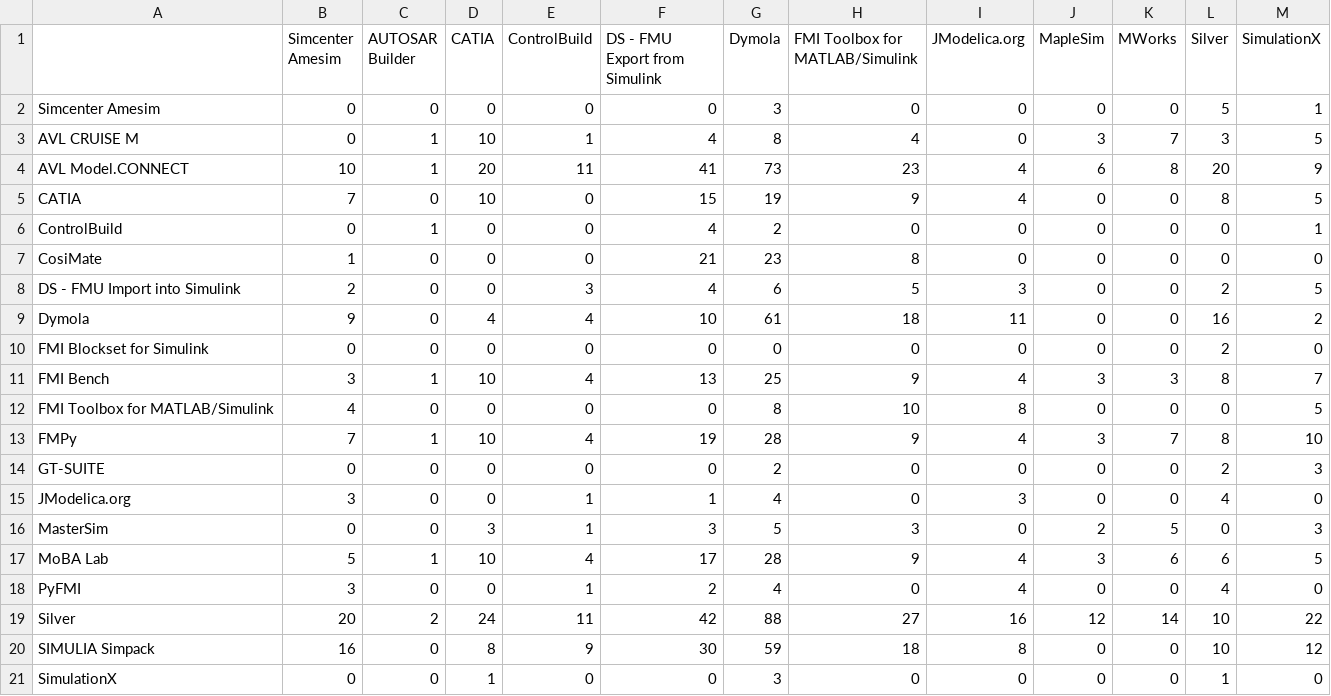
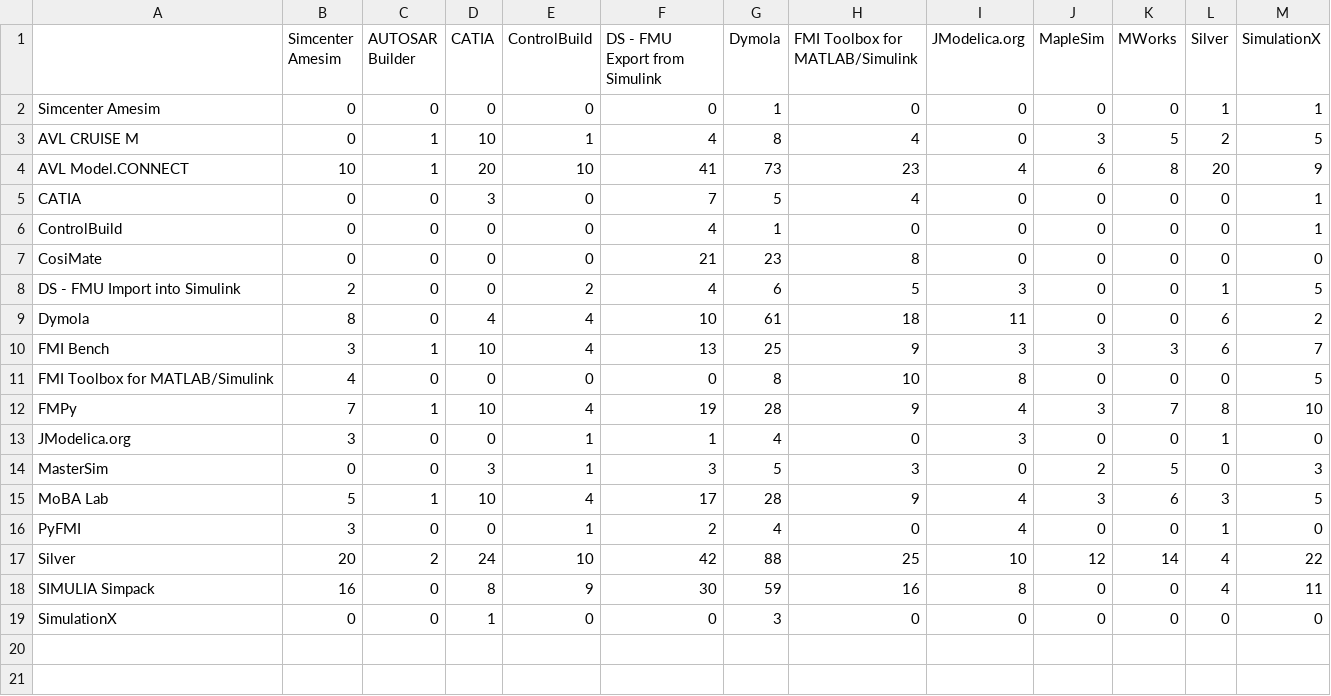
Before and after one commit to modelica/fmi-standard.org, a CSV file: _data/cross-check/fmi1-cs-win32.csv, drawn as a sheet.

```diff
--- a/_data/cross-check/fmi1-cs-win32.csv
+++ b/_data/cross-check/fmi1-cs-win32.csv
@@ -1,21 +1,19 @@
 ,Simcenter Amesim,AUTOSAR Builder,CATIA,ControlBuild,DS - FMU Export from Simulink,Dymola,FMI Toolbox for MATLAB/Simulink,JModelica.org,MapleSim,MWorks,Silver,SimulationX
-Simcenter Amesim,0,0,0,0,0,3,0,0,0,0,5,1
-AVL CRUISE M,0,1,10,1,4,8,4,0,3,7,3,5
-AVL Model.CONNECT,10,1,20,11,41,73,23,4,6,8,20,9
-CATIA,7,0,10,0,15,19,9,4,0,0,8,5
-ControlBuild,0,1,0,0,4,2,0,0,0,0,0,1
-CosiMate,1,0,0,0,21,23,8,0,0,0,0,0
-DS - FMU Import into Simulink,2,0,0,3,4,6,5,3,0,0,2,5
-Dymola,9,0,4,4,10,61,18,11,0,0,16,2
-FMI Blockset for Simulink,0,0,0,0,0,0,0,0,0,0,2,0
-FMI Bench,3,1,10,4,13,25,9,4,3,3,8,7
+Simcenter Amesim,0,0,0,0,0,1,0,0,0,0,1,1
+AVL CRUISE M,0,1,10,1,4,8,4,0,3,5,2,5
+AVL Model.CONNECT,10,1,20,10,41,73,23,4,6,8,20,9
+CATIA,0,0,3,0,7,5,4,0,0,0,0,1
+ControlBuild,0,0,0,0,4,1,0,0,0,0,0,1
+CosiMate,0,0,0,0,21,23,8,0,0,0,0,0
+DS - FMU Import into Simulink,2,0,0,2,4,6,5,3,0,0,1,5
+Dymola,8,0,4,4,10,61,18,11,0,0,6,2
+FMI Bench,3,1,10,4,13,25,9,3,3,3,6,7
 FMI Toolbox for MATLAB/Simulink,4,0,0,0,0,8,10,8,0,0,0,5
 FMPy,7,1,10,4,19,28,9,4,3,7,8,10
-GT-SUITE,0,0,0,0,0,2,0,0,0,0,2,3
-JModelica.org,3,0,0,1,1,4,0,3,0,0,4,0
+JModelica.org,3,0,0,1,1,4,0,3,0,0,1,0
 MasterSim,0,0,3,1,3,5,3,0,2,5,0,3
-MoBA Lab,5,1,10,4,17,28,9,4,3,6,6,5
-PyFMI,3,0,0,1,2,4,0,4,0,0,4,0
-Silver,20,2,24,11,42,88,27,16,12,14,10,22
-SIMULIA Simpack,16,0,8,9,30,59,18,8,0,0,10,12
-SimulationX,0,0,1,0,0,3,0,0,0,0,1,0
+MoBA Lab,5,1,10,4,17,28,9,4,3,6,3,5
+PyFMI,3,0,0,1,2,4,0,4,0,0,1,0
+Silver,20,2,24,10,42,88,25,10,12,14,4,22
+SIMULIA Simpack,16,0,8,9,30,59,16,8,0,0,4,11
+SimulationX,0,0,1,0,0,3,0,0,0,0,0,0
```
Also changed, not shown: _data/cross-check/fmi1-cs-win64.csv, _data/cross-check/fmi1-me-win32.csv, 14 other files.
